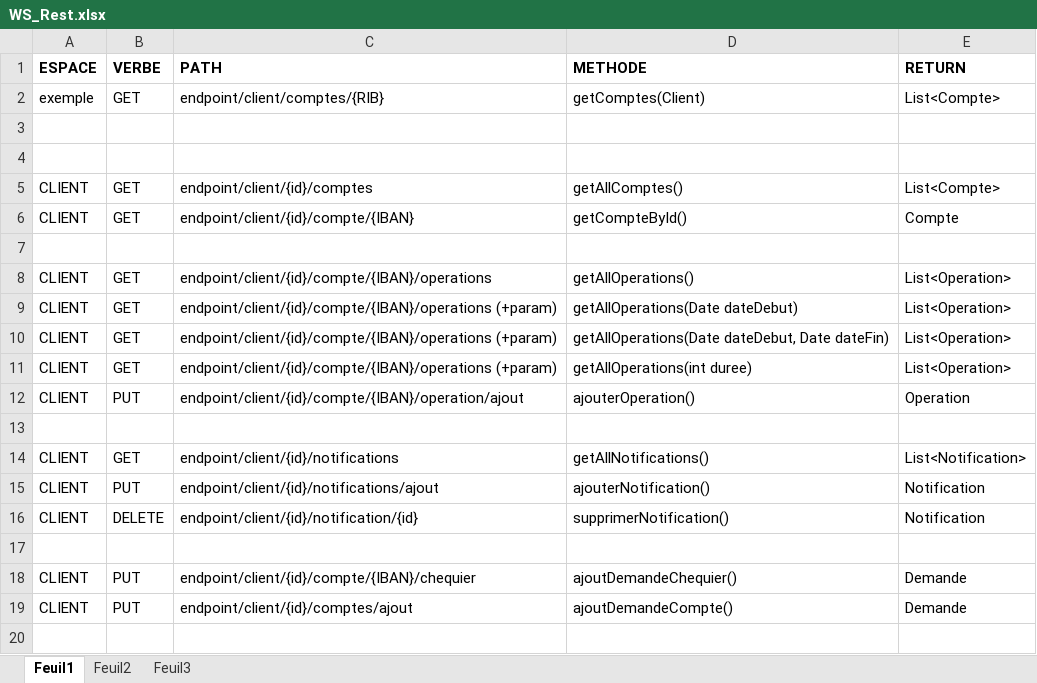
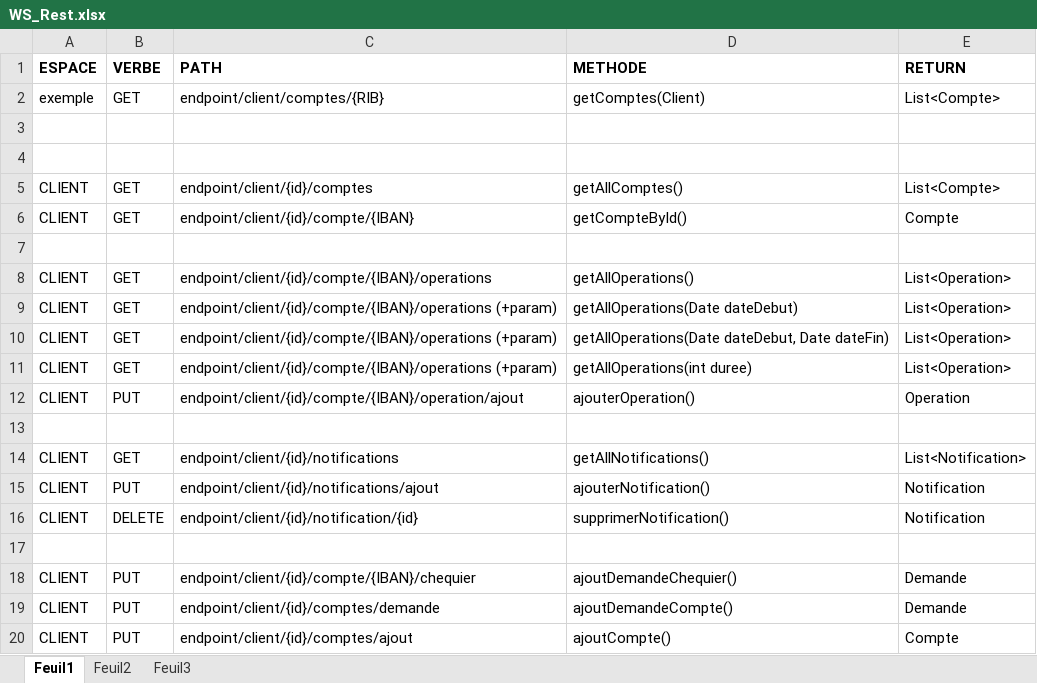
Before and after one commit to Symbioz/GestiBank, an Excel workbook: WS_Rest.xlsx, sheet Feuil1, drawn as a sheet; values as stored, in another font and other column widths than the file's, no borders; the diff names each change by its address in the sheet, - before the commit and + after, or states it on an @@ line.

Commit message:
maj model Compte

```diff
--- a/WS_Rest.xlsx (sheet Feuil1)
+++ b/WS_Rest.xlsx (sheet Feuil1)
-C19 (PATH): endpoint/client/{id}/comptes/ajout
+C19 (PATH): endpoint/client/{id}/comptes/demande
+row 20: CLIENT | PUT | endpoint/client/{id}/comptes/ajout | ajoutCompte() | Compte
```
Also changed, not shown: 4 other files.
